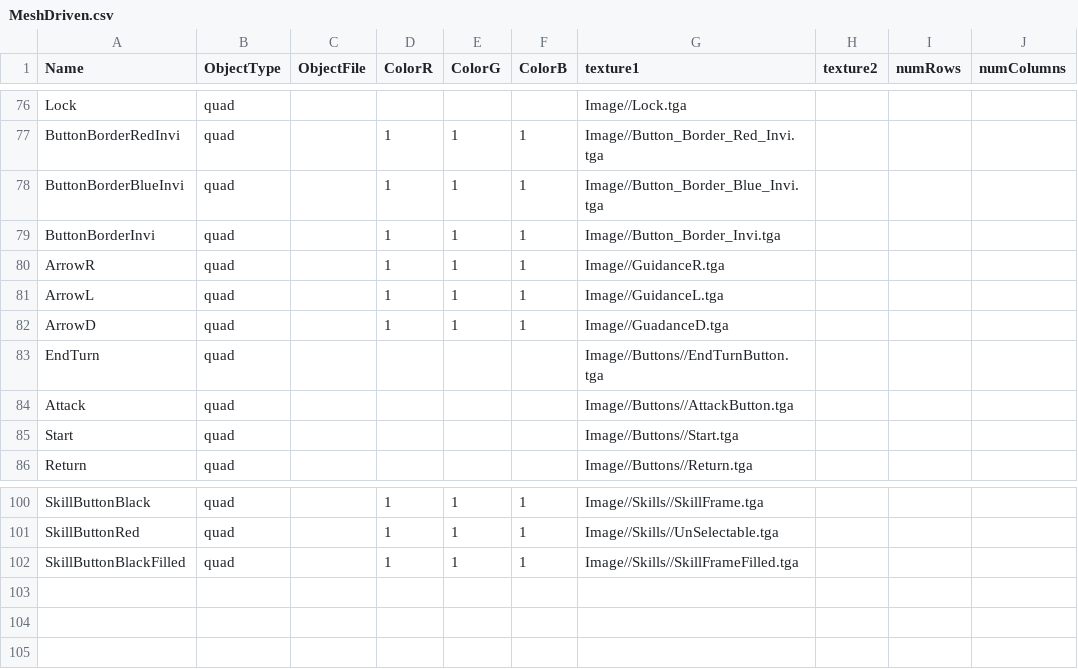
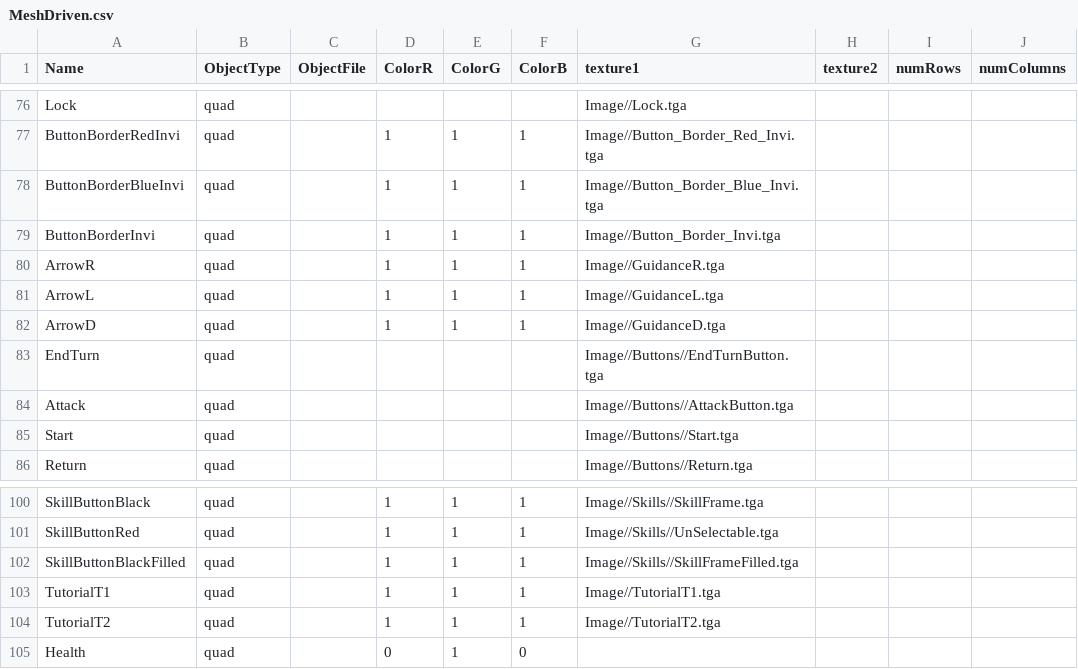
Before and after one commit to BlazeIgnite/SP4, a CSV file: SP4/Base/CSVFiles/MeshDriven.csv, drawn as a sheet; only a part is shown, gaps mark what is left out.

Commit message:
Images for TL and tutorial

```diff
--- a/SP4/Base/CSVFiles/MeshDriven.csv
+++ b/SP4/Base/CSVFiles/MeshDriven.csv
@@ -81,3 +81,3 @@ ArrowR,quad,,1,1,1,Image//GuidanceR.tga,,,
 ArrowL,quad,,1,1,1,Image//GuidanceL.tga,,,
-ArrowD,quad,,1,1,1,Image//GuadanceD.tga,,,
+ArrowD,quad,,1,1,1,Image//GuidanceD.tga,,,
 EndTurn,quad,,,,,Image//Buttons//EndTurnButton.tga,,,
@@ -102 +102,4 @@ SkillButtonRed,quad,,1,1,1,Image//Skills//UnSelectable.tga,,,
 SkillButtonBlackFilled,quad,,1,1,1,Image//Skills//SkillFrameFilled.tga,,,
+TutorialT1,quad,,1,1,1,Image//TutorialT1.tga,,,
+TutorialT2,quad,,1,1,1,Image//TutorialT2.tga,,,
+Health,quad,,0,1,0,,,,
```
Also changed, not shown: 11 other files.
